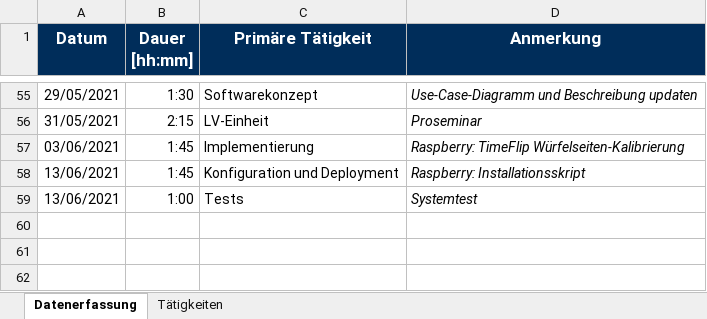
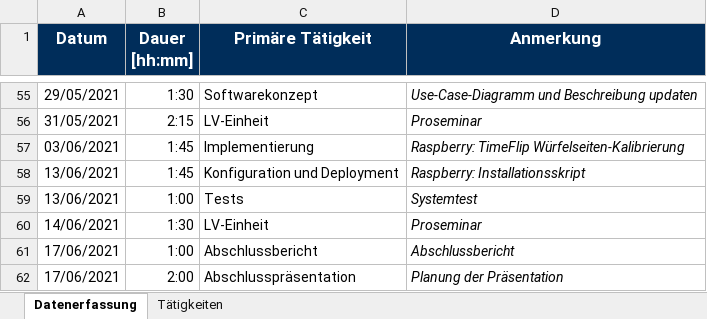
Before and after one commit to Hegl1/SE_2021_g4t3, an Excel workbook: docs/timetracking/Zeitaufzeichnung_Gruendlinger_Diana.xlsx, sheet Datenerfassung, drawn as a sheet; only a part is shown, gaps mark what is left out; values as stored, in another font and other column widths than the file's, no borders; the diff names each change by its address in the sheet, - before the commit and + after, or states it on an @@ line.

Commit message:
docs(timetracking): final update of Zeitaufzeichnung_Gruendlinger_Diana.xlsx

```diff
--- a/docs/timetracking/Zeitaufzeichnung_Gruendlinger_Diana.xlsx (sheet Datenerfassung)
+++ b/docs/timetracking/Zeitaufzeichnung_Gruendlinger_Diana.xlsx (sheet Datenerfassung)
+row 60: 14/06/2021 | 1:30 | LV-Einheit | Proseminar
+row 61: 17/06/2021 | 1:00 | Abschlussbericht | Abschlussbericht
+row 62: 17/06/2021 | 2:00 | Abschlusspräsentation | Planung der Präsentation
```
